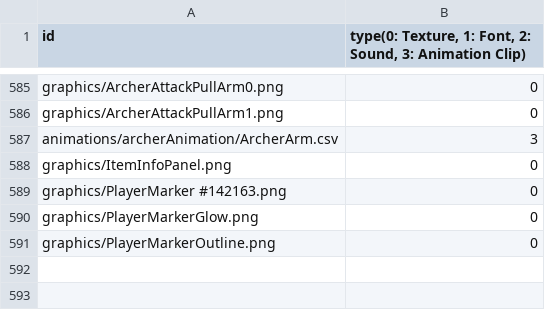
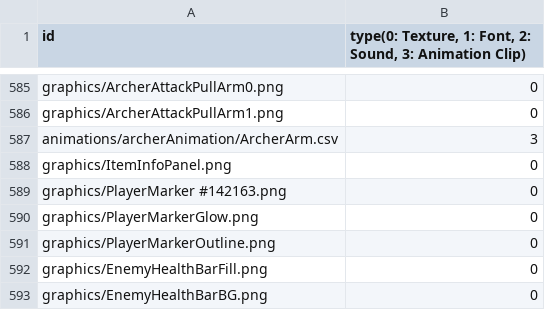
Before and after one commit to MinWooPark98/SFML_TeamProject, a CSV file: WizardOfLegend/WizardOfLegend-bin/Resources.csv, drawn as a sheet; only a part is shown, gaps mark what is left out; the diff names each change by its address in the sheet, - before the commit and + after, or states it on an @@ line.

```diff
--- a/WizardOfLegend/WizardOfLegend-bin/Resources.csv
+++ b/WizardOfLegend/WizardOfLegend-bin/Resources.csv
+row 592: graphics/EnemyHealthBarFill.png | 0
+row 593: graphics/EnemyHealthBarBG.png | 0
```
Also changed, not shown: 2 other files.
